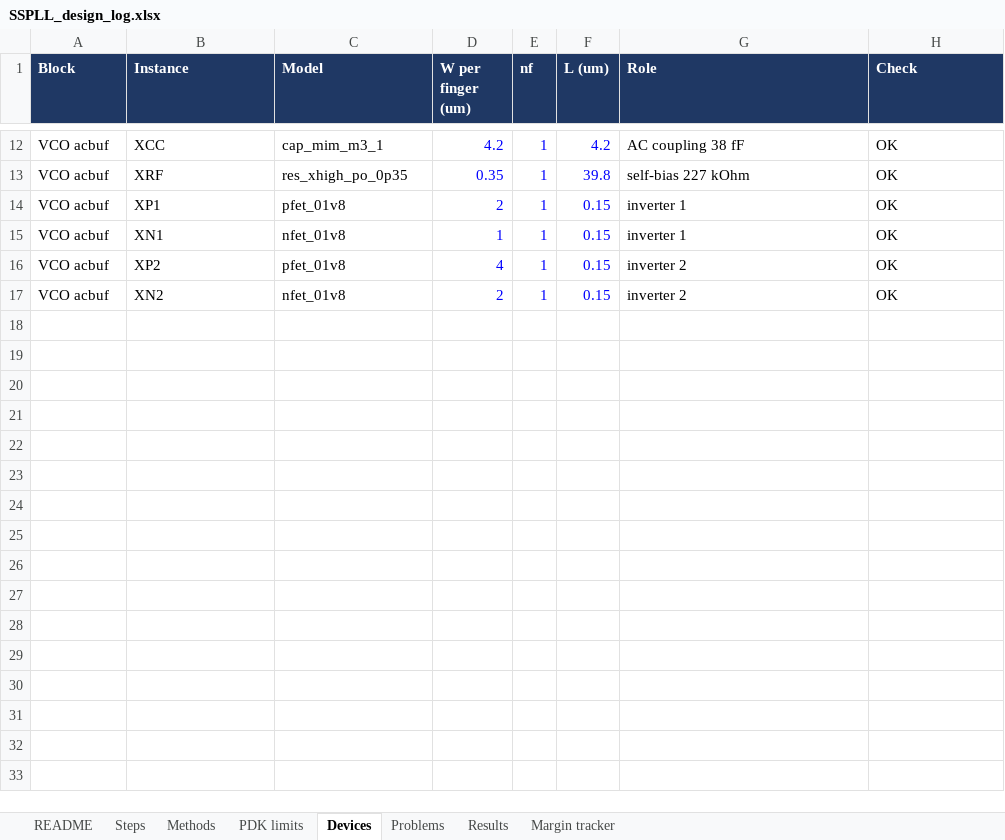
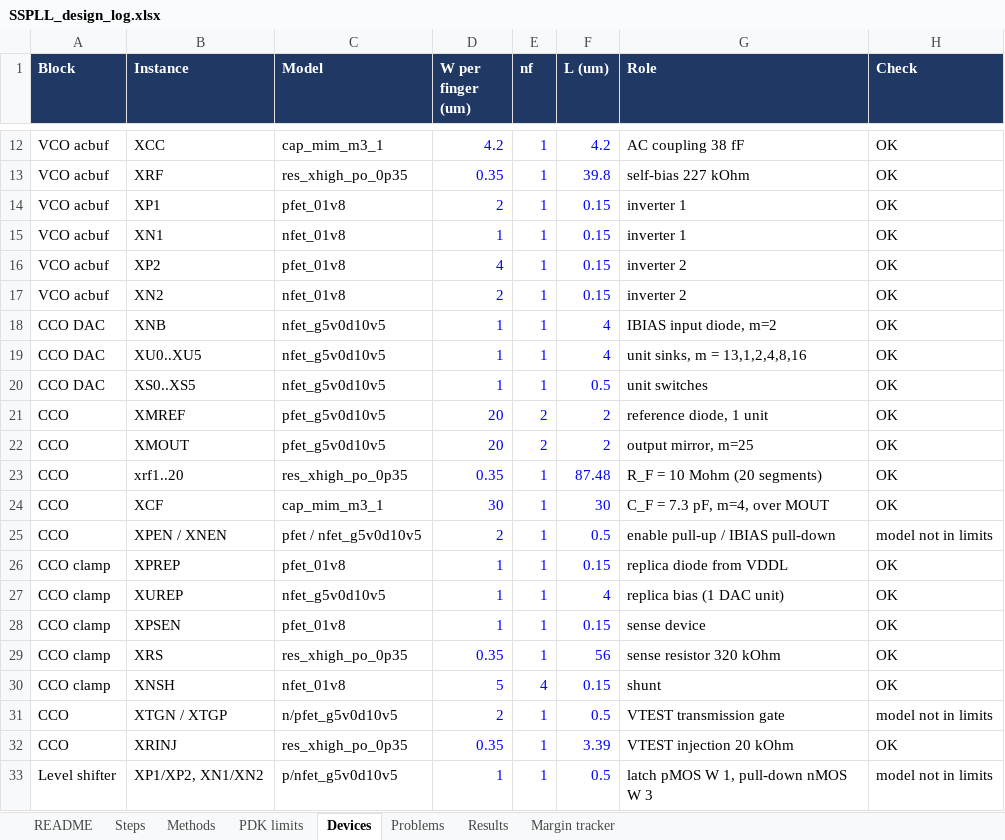
Before and after one commit to ahmedjubayeraj1/SSPLL, an Excel workbook: design/SSPLL_design_log.xlsx, sheet Devices, drawn as a sheet; only a part is shown, gaps mark what is left out; values as stored, in another font and other column widths than the file's, no borders; conditional formats not drawn; the diff names each change by its address in the sheet, - before the commit and + after, or states it on an @@ line.

```diff
--- a/design/SSPLL_design_log.xlsx (sheet Devices)
+++ b/design/SSPLL_design_log.xlsx (sheet Devices)
+row 18: CCO DAC | XNB | nfet_g5v0d10v5 | 1 | 1 | 4 | IBIAS input diode, m=2 | OK
+row 19: CCO DAC | XU0..XU5 | nfet_g5v0d10v5 | 1 | 1 | 4 | unit sinks, m = 13,1,2,4,8,16 | OK
+row 20: CCO DAC | XS0..XS5 | nfet_g5v0d10v5 | 1 | 1 | 0.5 | unit switches | OK
+row 21: CCO | XMREF | pfet_g5v0d10v5 | 20 | 2 | 2 | reference diode, 1 unit | OK
+row 22: CCO | XMOUT | pfet_g5v0d10v5 | 20 | 2 | 2 | output mirror, m=25 | OK
+row 23: CCO | xrf1..20 | res_xhigh_po_0p35 | 0.35 | 1 | 87.48 | R_F = 10 Mohm (20 segments) | OK
+row 24: CCO | XCF | cap_mim_m3_1 | 30 | 1 | 30 | C_F = 7.3 pF, m=4, over MOUT | OK
+row 25: CCO | XPEN / XNEN | pfet / nfet_g5v0d10v5 | 2 | 1 | 0.5 | enable pull-up / IBIAS pull-down | model not in limits
+row 26: CCO clamp | XPREP | pfet_01v8 | 1 | 1 | 0.15 | replica diode from VDDL | OK
+row 27: CCO clamp | XUREP | nfet_g5v0d10v5 | 1 | 1 | 4 | replica bias (1 DAC unit) | OK
+row 28: CCO clamp | XPSEN | pfet_01v8 | 1 | 1 | 0.15 | sense device | OK
+row 29: CCO clamp | XRS | res_xhigh_po_0p35 | 0.35 | 1 | 56 | sense resistor 320 kOhm | OK
+row 30: CCO clamp | XNSH | nfet_01v8 | 5 | 4 | 0.15 | shunt | OK
+row 31: CCO | XTGN / XTGP | n/pfet_g5v0d10v5 | 2 | 1 | 0.5 | VTEST transmission gate | model not in limits
+row 32: CCO | XRINJ | res_xhigh_po_0p35 | 0.35 | 1 | 3.39 | VTEST injection 20 kOhm | OK
+row 33: Level shifter | XP1/XP2, XN1/XN2 | p/nfet_g5v0d10v5 | 1 | 1 | 0.5 | latch pMOS W 1, pull-down nMOS W 3 | model not in limits
```
Also changed, not shown: sheet Results, sheet Margin tracker, sheet Problems, sheet Methods, sheet Steps, formulas that keep their value, 37 other files.
